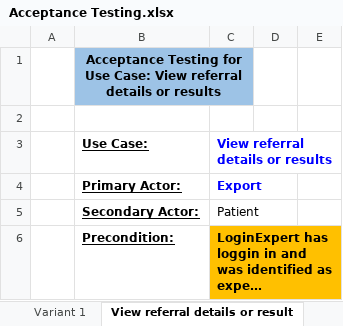
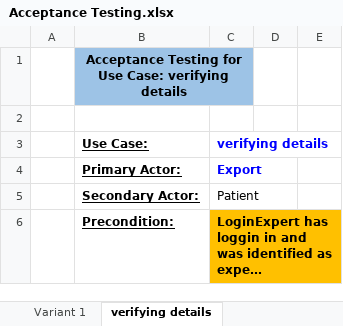
Before and after one commit to yanasn12/GHealth17, an Excel workbook: Acceptance Testing/Expert-testing/Acceptance Testing.xlsx, sheet verifying details, drawn as a sheet; only a part is shown; long unchanged cells end in …; values as stored, in another font and other column widths than the file's, no borders; the diff covers the shown part only; the diff names each change by its address in the sheet, - before the commit and + after, or states it on an @@ line.

```diff
--- a/Acceptance Testing/Expert-testing/Acceptance Testing.xlsx (sheet verifying details)
+++ b/Acceptance Testing/Expert-testing/Acceptance Testing.xlsx (sheet verifying details)
-sheet tab: View referral details or result
+sheet tab: verifying details
-B1: …Use Case: View referral details or results
+B1: …Use Case: verifying details
-C3: View referral details or results
+C3: verifying details
```
Also changed, not shown: 1 added row, 4 removed rows and 5 edited cells elsewhere in this sheet, sheet view patient medical history, 7 other files.
